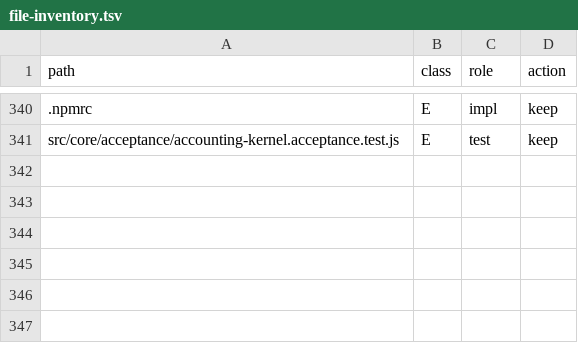
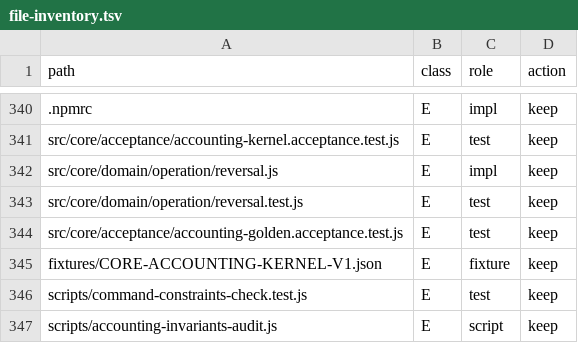
Before and after one commit to hamedalinejad/Personal-FI, a TSV file: docs/core/file-inventory.tsv, drawn as a sheet; only a part is shown, gaps mark what is left out; the diff names each change by its address in the sheet, - before the commit and + after, or states it on an @@ line.

Commit message:
feat(phase2): reversal helper, accounting golden pack, constraint negatives, audit
- Core buildInverseJournalLines (new op, inverse sides)
- CORE-ACCOUNTING-KERNEL-V1 golden fixture + acceptance
- command-constraints-check negative tests
- accounting-invariants-audit script

```diff
--- a/docs/core/file-inventory.tsv
+++ b/docs/core/file-inventory.tsv
+row 342: src/core/domain/operation/reversal.js | E | impl | keep
+row 343: src/core/domain/operation/reversal.test.js | E | test | keep
+row 344: src/core/acceptance/accounting-golden.acceptance.test.js | E | test | keep
+row 345: fixtures/CORE-ACCOUNTING-KERNEL-V1.json | E | fixture | keep
+row 346: scripts/command-constraints-check.test.js | E | test | keep
+row 347: scripts/accounting-invariants-audit.js | E | script | keep
```
Also changed, not shown: 8 other files.
